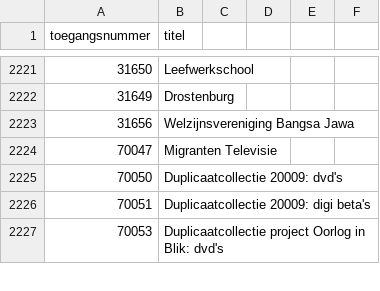
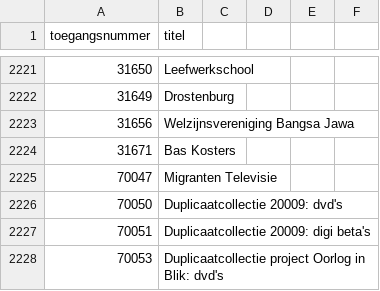
Before and after one commit to YorickDM/EtiketGenerator, a CSV file: ToegangenLijst.csv, drawn as a sheet; only a part is shown, gaps mark what is left out.

Commit message:
Update ToegangenLijst.csv

```diff
--- a/ToegangenLijst.csv
+++ b/ToegangenLijst.csv
@@ -2223,2 +2223,3 @@
 31656,Welzijnsvereniging Bangsa Jawa
+31671,Bas Kosters
 70047,Migranten Televisie
```
